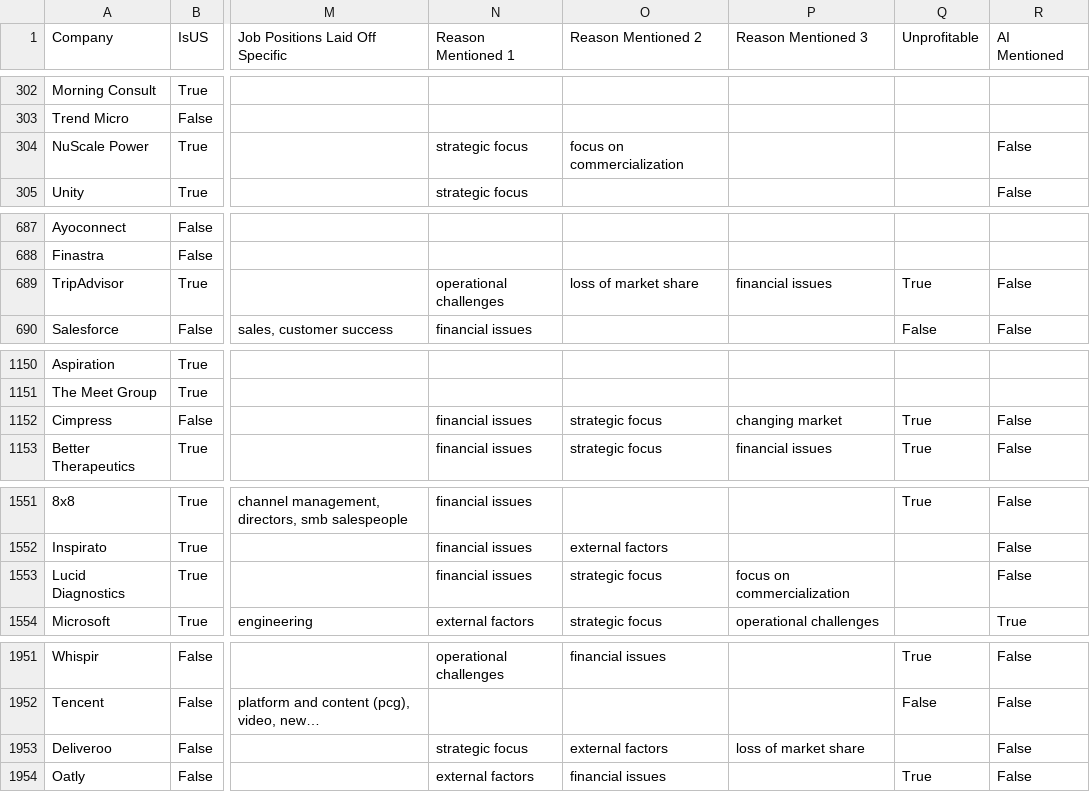
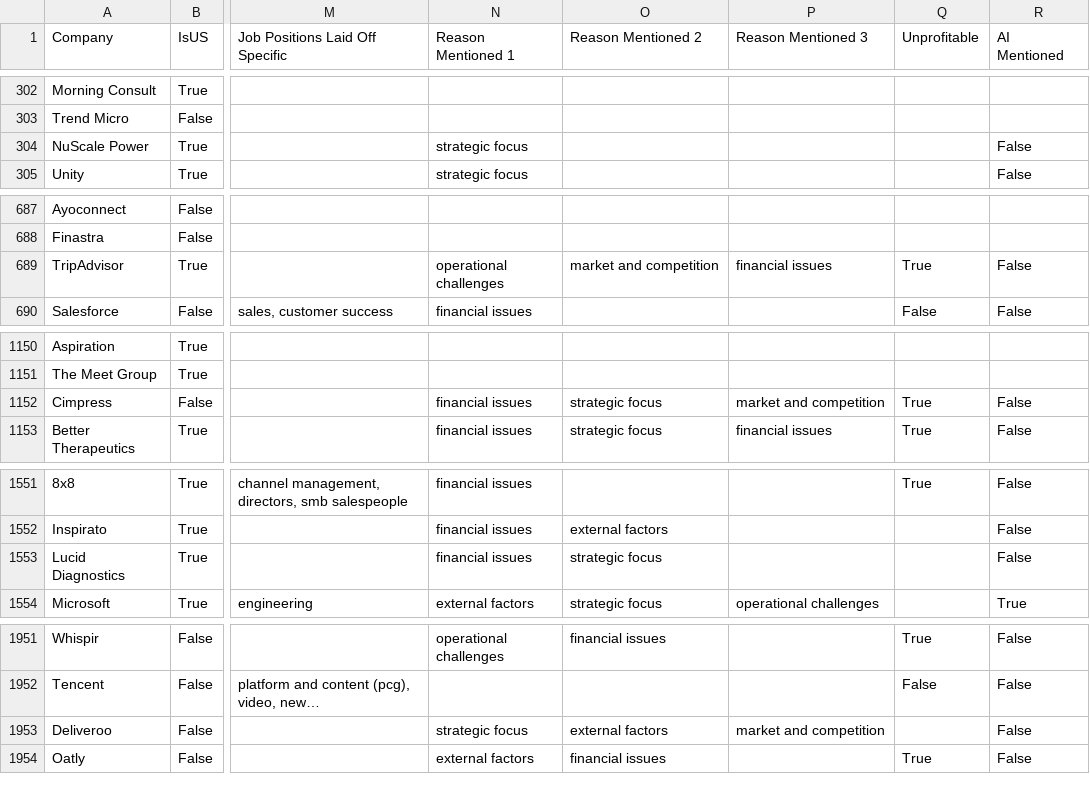
Before and after one commit to oliviazow/MOREresearch, a CSV file: data/layoffDataFullVerySimpl.csv, drawn as a sheet; only a part is shown, gaps mark what is left out; long unchanged cells end in …; the diff names each change by its address in the sheet, - before the commit and + after, or states it on an @@ line.

```diff
--- a/data/layoffDataFullVerySimpl.csv
+++ b/data/layoffDataFullVerySimpl.csv
-O304 (Reason Mentioned 2): focus on commercialization
+O304 (Reason Mentioned 2): (empty)
-O689 (Reason Mentioned 2): loss of market share
+O689 (Reason Mentioned 2): market and competition
-P1152 (Reason Mentioned 3): changing market
+P1152 (Reason Mentioned 3): market and competition
-P1553 (Reason Mentioned 3): focus on commercialization
+P1553 (Reason Mentioned 3): (empty)
-P1953 (Reason Mentioned 3): loss of market share
+P1953 (Reason Mentioned 3): market and competition
```
Also changed, not shown: 2 other files.
